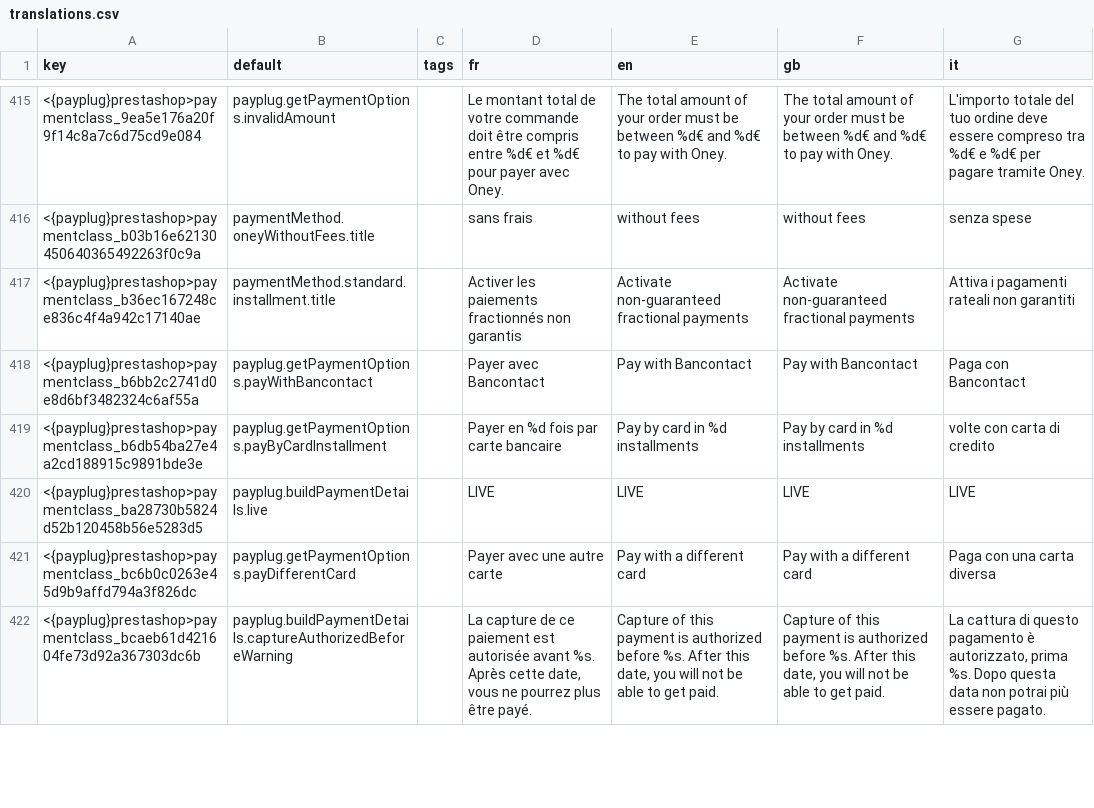
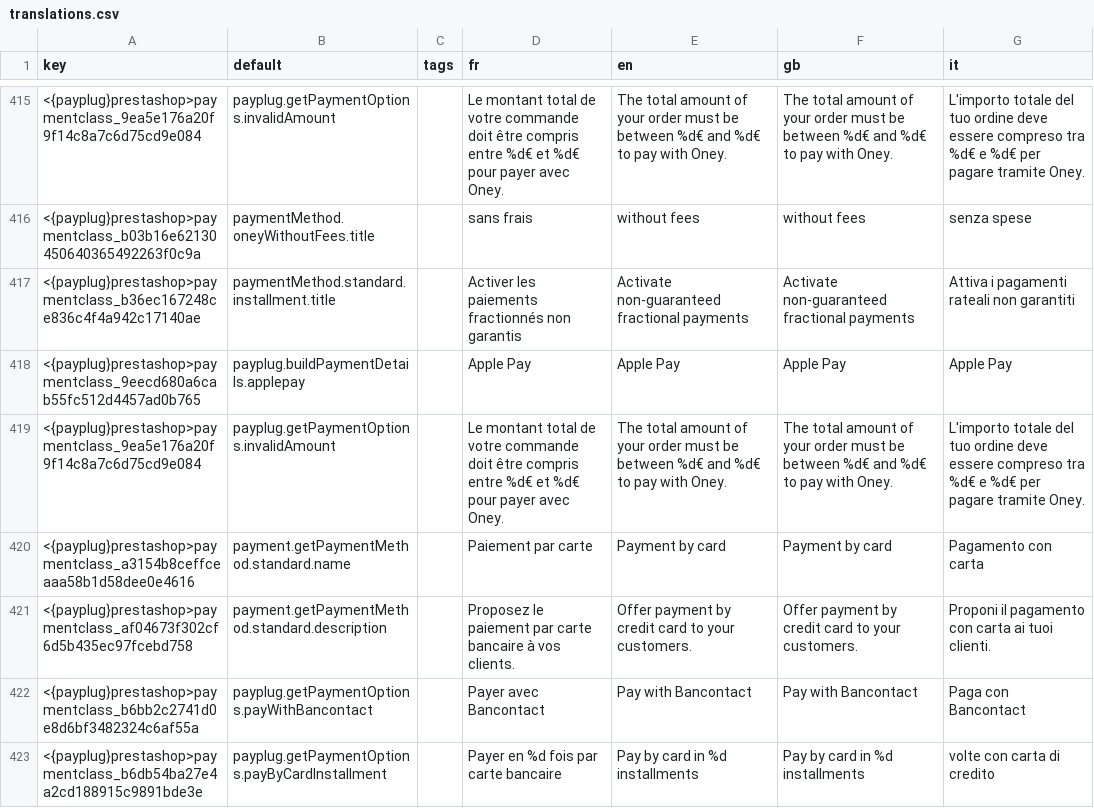
Before and after one commit to payplug/payplug-prestashop, a CSV file: dev/dist/payplug/translations.csv, drawn as a sheet; only a part is shown, gaps mark what is left out; the shorter side is filled out with more unchanged rows; the diff names each change by its address in the sheet, - before the commit and + after, or states it on an @@ line.

Commit message:
PRE-1410: Improve apple pay in order detail

```diff
--- a/dev/dist/payplug/translations.csv
+++ b/dev/dist/payplug/translations.csv
+row 418: <{payplug}prestashop>paymentclass_9eecd680a6cab55fc512d4457ad0b765 | payplug.buildPaymentDetails.applepay |  | Apple Pay | Apple Pay | Apple Pay | Apple Pay
+row 419: <{payplug}prestashop>paymentclass_9ea5e176a20f9f14c8a7c6d75cd9e084 | payplug.getPaymentOptions.invalidAmount |  | Le montant total de votre commande doit être compris entre %d€ et %d€ pour payer avec Oney. | The total amount of your order must be between %d€ and %d€ to pay with Oney. | The total amount of your order must be between %d€ and %d€ to pay with Oney. | L'importo totale del tuo ordine deve essere compreso tra %d€ e %d€ per pagare tramite Oney.
+row 420: <{payplug}prestashop>paymentclass_a3154b8ceffceaaa58b1d58dee0e4616 | payment.getPaymentMethod.standard.name |  | Paiement par carte | Payment by card | Payment by card | Pagamento con carta
+row 421: <{payplug}prestashop>paymentclass_af04673f302cf6d5b435ec97fcebd758 | payment.getPaymentMethod.standard.description |  | Proposez le paiement par carte bancaire à vos clients. | Offer payment by credit card to your customers. | Offer payment by credit card to your customers. | Proponi il pagamento con carta ai tuoi clienti.
```
Also changed, not shown: dev/dist/pspaylater/translations.csv, 6 other files.
